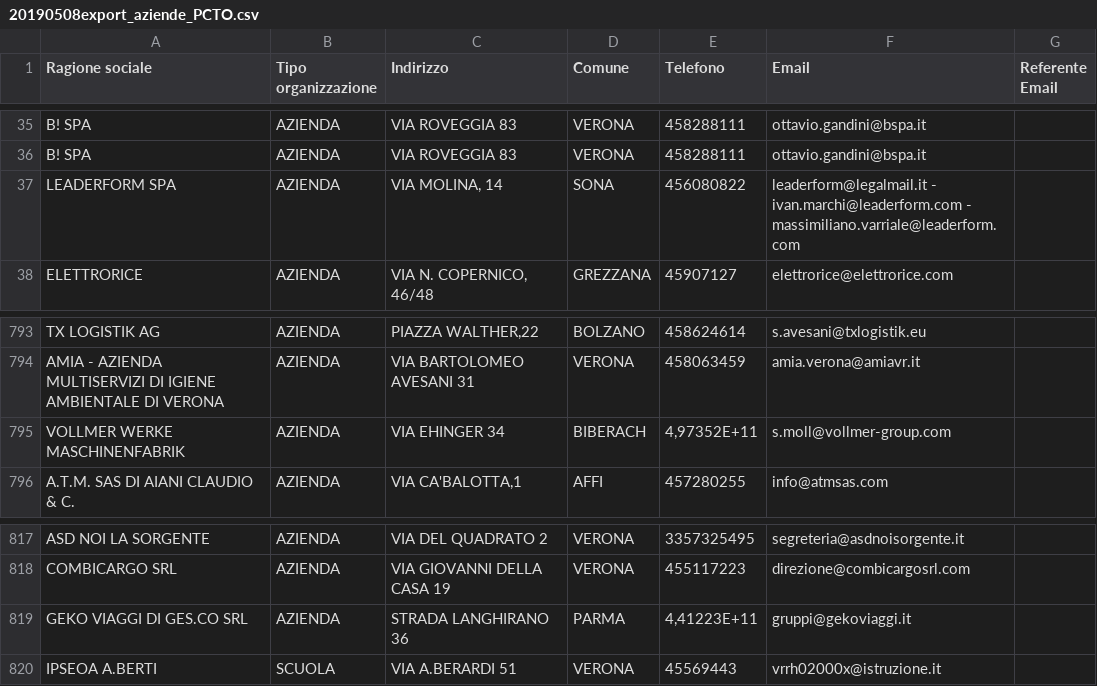
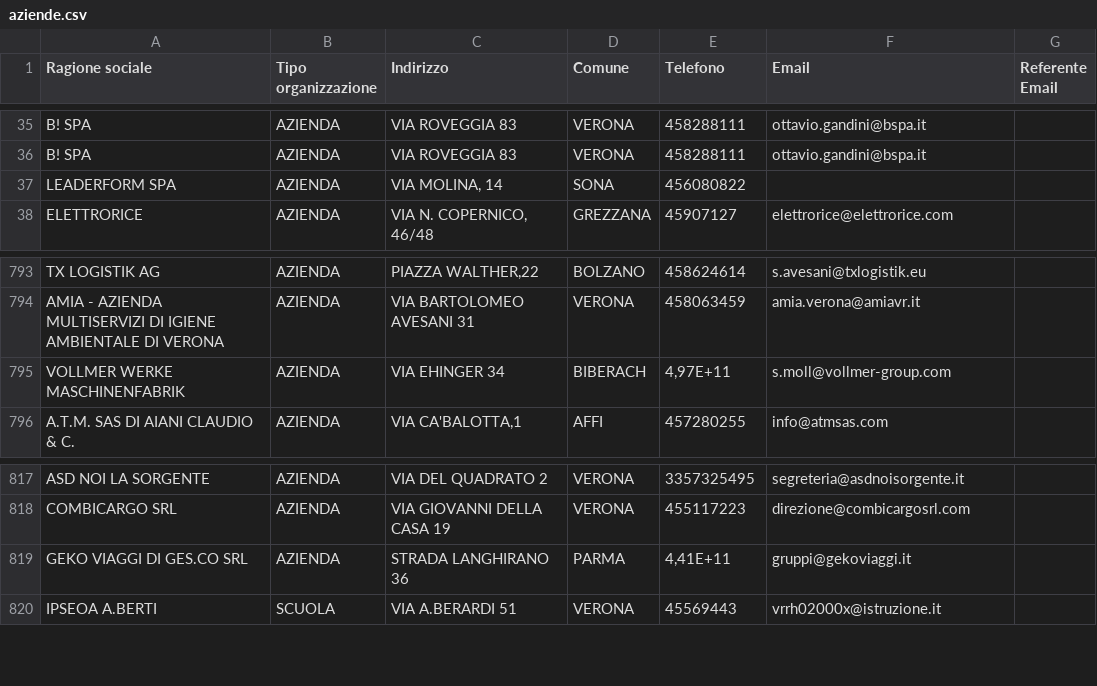
Before and after one commit to FrankMartinuz/Management_PCTO, a CSV file: doc/aziende.csv (was doc/20190508export_aziende_PCTO.csv), drawn as a sheet; only a part is shown, gaps mark what is left out.

Commit message:
Added aziende.csv

```diff
--- a/doc/20190508export_aziende_PCTO.csv
+++ b/doc/aziende.csv
@@ -36,3 +36,3 @@ B! SPA;AZIENDA;VIA ROVEGGIA 83;VERONA;458288111;ottavio.gandini@bspa.it;
 B! SPA;AZIENDA;VIA ROVEGGIA 83;VERONA;458288111;ottavio.gandini@bspa.it;
-LEADERFORM SPA;AZIENDA;VIA MOLINA, 14;SONA;456080822;leaderform@legalmail.it - ivan.marchi@leaderform.com - massimiliano.varriale@leaderform.com;
+LEADERFORM SPA;AZIENDA;VIA MOLINA, 14;SONA;456080822;;
 ELETTRORICE;AZIENDA;VIA N. COPERNICO, 46/48;GREZZANA;45907127;elettrorice@elettrorice.com;
@@ -794,3 +794,3 @@ TX LOGISTIK AG;AZIENDA;PIAZZA WALTHER,22;BOLZANO;458624614;s.avesani@txlogistik.
 AMIA - AZIENDA MULTISERVIZI DI IGIENE AMBIENTALE DI VERONA;AZIENDA;VIA BARTOLOMEO AVESANI 31;VERONA;458063459;amia.verona@amiavr.it;
-VOLLMER WERKE MASCHINENFABRIK;AZIENDA;VIA EHINGER 34;BIBERACH;4,97352E+11;s.moll@vollmer-group.com;
+VOLLMER WERKE MASCHINENFABRIK;AZIENDA;VIA EHINGER 34;BIBERACH;4,97E+11;s.moll@vollmer-group.com;
 A.T.M. SAS DI AIANI CLAUDIO & C.;AZIENDA;VIA CA'BALOTTA,1;AFFI;457280255;info@atmsas.com;
@@ -818,3 +818,3 @@ ASD NOI LA SORGENTE;AZIENDA;VIA DEL QUADRATO 2;VERONA;3357325495;segreteria@asdn
 COMBICARGO SRL;AZIENDA;VIA GIOVANNI DELLA CASA 19;VERONA;455117223;direzione@combicargosrl.com;
-GEKO VIAGGI DI GES.CO SRL;AZIENDA;STRADA LANGHIRANO 36;PARMA;4,41223E+11;gruppi@gekoviaggi.it;
+GEKO VIAGGI DI GES.CO SRL;AZIENDA;STRADA LANGHIRANO 36;PARMA;4,41E+11;gruppi@gekoviaggi.it;
 IPSEOA A.BERTI;SCUOLA;VIA A.BERARDI 51;VERONA;45569443;vrrh02000x@istruzione.it;
```
